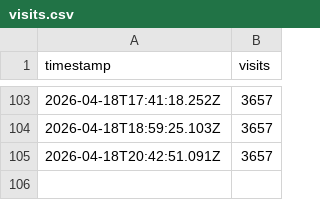
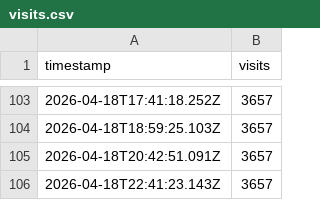
Before and after one commit to RadekBernasek/sreality-tracker, a CSV file: data/visits.csv, drawn as a sheet; only a part is shown, gaps mark what is left out.

```diff
--- a/data/visits.csv
+++ b/data/visits.csv
@@ -105 +105,2 @@ timestamp,visits
 2026-04-18T20:42:51.091Z,3657
+2026-04-18T22:41:23.143Z,3657
```
Also changed, not shown: 1 other file.
